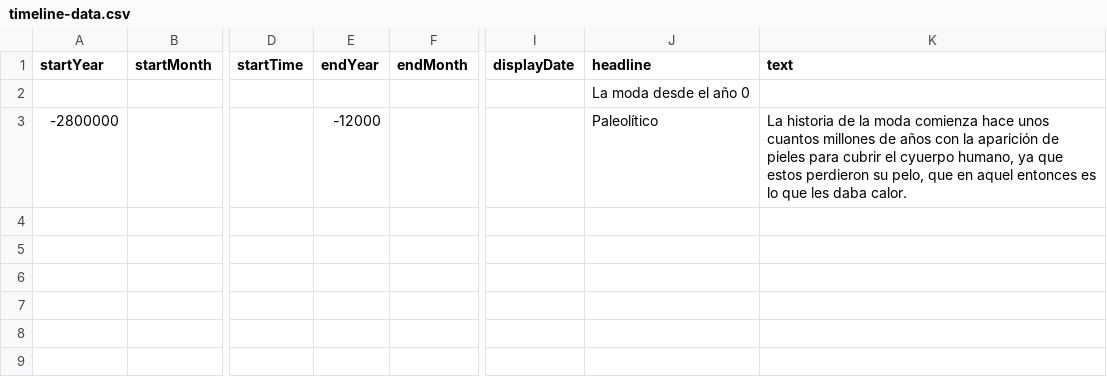
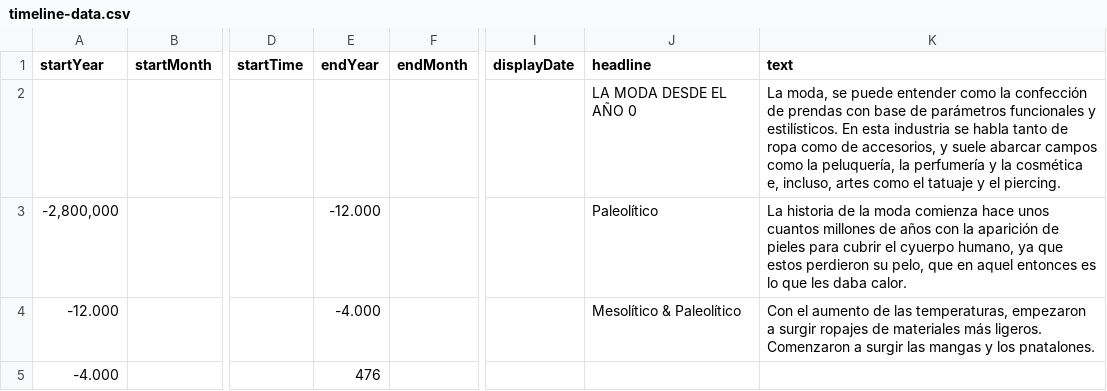
Before and after one commit to DeustoKom/PWEB21-cronologia, a CSV file: docs/grupo2/timeline-data.csv, drawn as a sheet; only a part is shown, gaps mark what is left out; rows hold the shown columns only; the diff names each change by its address in the sheet, - before the commit and + after, or states it on an @@ line.

Commit message:
Add files via upload

```diff
--- a/docs/grupo2/timeline-data.csv
+++ b/docs/grupo2/timeline-data.csv
-J2 (headline): La moda desde el año 0
+J2 (headline): LA MODA DESDE EL AÑO 0
-K2 (text): (empty)
+K2 (text): La moda, se puede entender como la confección de prendas con base de parámetros funcionales y estilísticos. En esta industria se habla tanto de ropa como de accesorios, y suele abarcar campos como la peluquería, la perfumería y la cosmética e, incluso, artes como el tatuaje y el piercing.
-A3 (startYear): -2800000
+A3 (startYear): -2,800,000
-E3 (endYear): -12000
+E3 (endYear): -12.000
+row 4: -12.000 |  |  | -4.000 |  |  | Mesolítico & Paleolítico | Con el aumento de las temperaturas, empezaron a surgir ropajes de materiales más ligeros. Comenzaron a surgir las mangas y los pnatalones.
+row 5: -4.000 |  |  | 476
```
